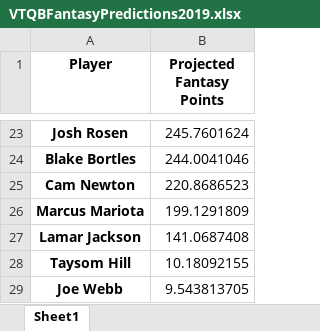
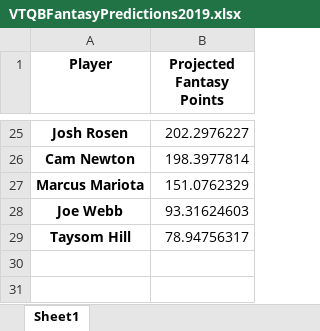
Before and after one commit to vtekur/FantasyFootballPredictor, an Excel workbook: VTQBFantasyPredictions2019.xlsx, sheet Sheet1, drawn as a sheet; only a part is shown, gaps mark what is left out; values as stored, in another font and other column widths than the file's, no borders; removed rows and columns are numbered as before the commit, all else as after; the diff covers the shown part only; the diff names each change by its address in the sheet, - before the commit and + after, or states it on an @@ line.

```diff
--- a/VTQBFantasyPredictions2019.xlsx (sheet Sheet1)
+++ b/VTQBFantasyPredictions2019.xlsx (sheet Sheet1)
-B25 (Projected Fantasy Points): 245.7601624
+B25 (Projected Fantasy Points): 202.2976227
-row 24: Blake Bortles | 244.0041046
-B26 (Projected Fantasy Points): 220.8686523
+B26 (Projected Fantasy Points): 198.3977814
-B27 (Projected Fantasy Points): 199.1291809
+B27 (Projected Fantasy Points): 151.0762329
-row 27: Lamar Jackson | 141.0687408
-row 28: Taysom Hill | 10.18092155
-B28 (Projected Fantasy Points): 9.543813705
+B28 (Projected Fantasy Points): 93.31624603
+row 29: Taysom Hill | 78.94756317
```
Also changed, not shown: 14 added rows, 12 removed rows and 9 edited cells elsewhere in this sheet, VTRBFantasyPredictions2019.xlsx, VTTEFantasyPredictions2019.xlsx, 2 other files.
